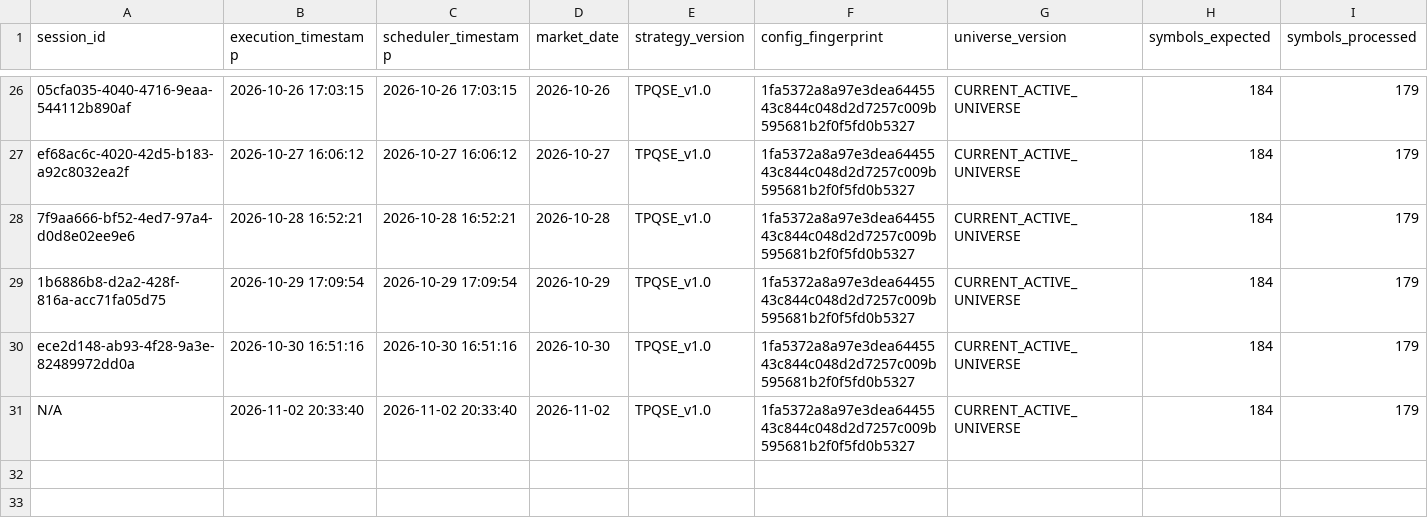
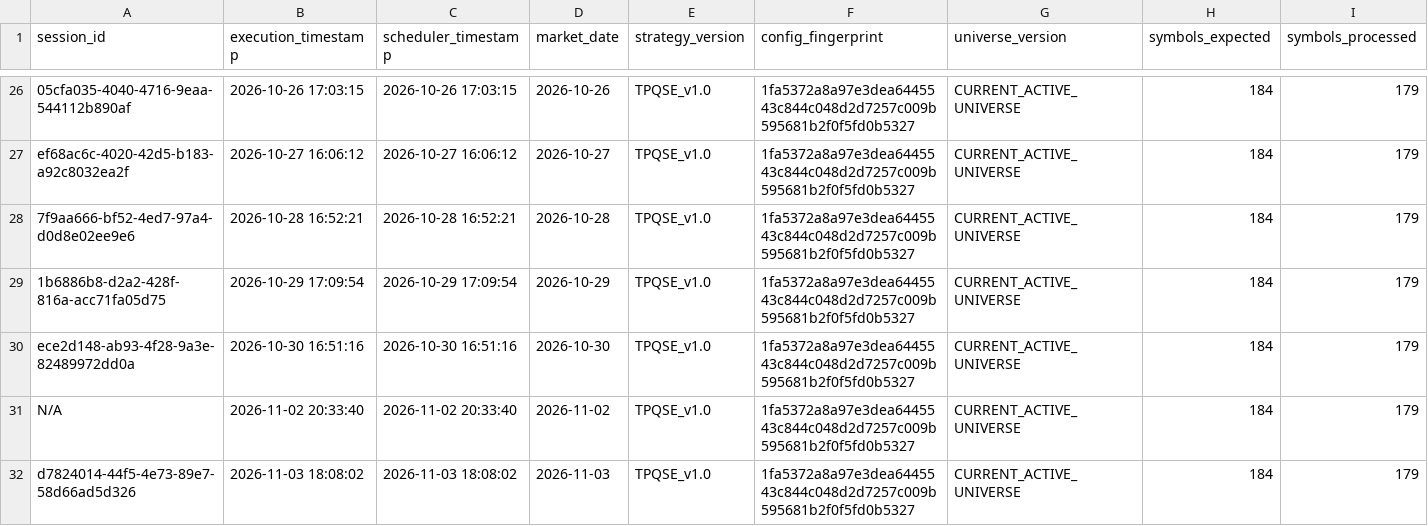
Before and after one commit to kunal-gswm/quant-strategy, a CSV file: results/forward/forward_runner_health.csv, drawn as a sheet; only a part is shown, gaps mark what is left out; rows hold the shown columns only; the diff names each change by its address in the sheet, - before the commit and + after, or states it on an @@ line.

```diff
--- a/results/forward/forward_runner_health.csv
+++ b/results/forward/forward_runner_health.csv
+row 32: d7824014-44f5-4e73-89e7-58d66ad5d326 | 2026-11-03 18:08:02 | 2026-11-03 18:08:02 | 2026-11-03 | TPQSE_v1.0 | 1fa5372a8a97e3dea6445543c844c048d2d7257c009b595681b2f0f5fd0b5327 | CURRENT_ACTIVE_UNIVERSE | 184 | 179
```
Also changed, not shown: results/forward/forward_alerts.csv, results/forward/forward_portfolio_history.csv, 5 other files.
